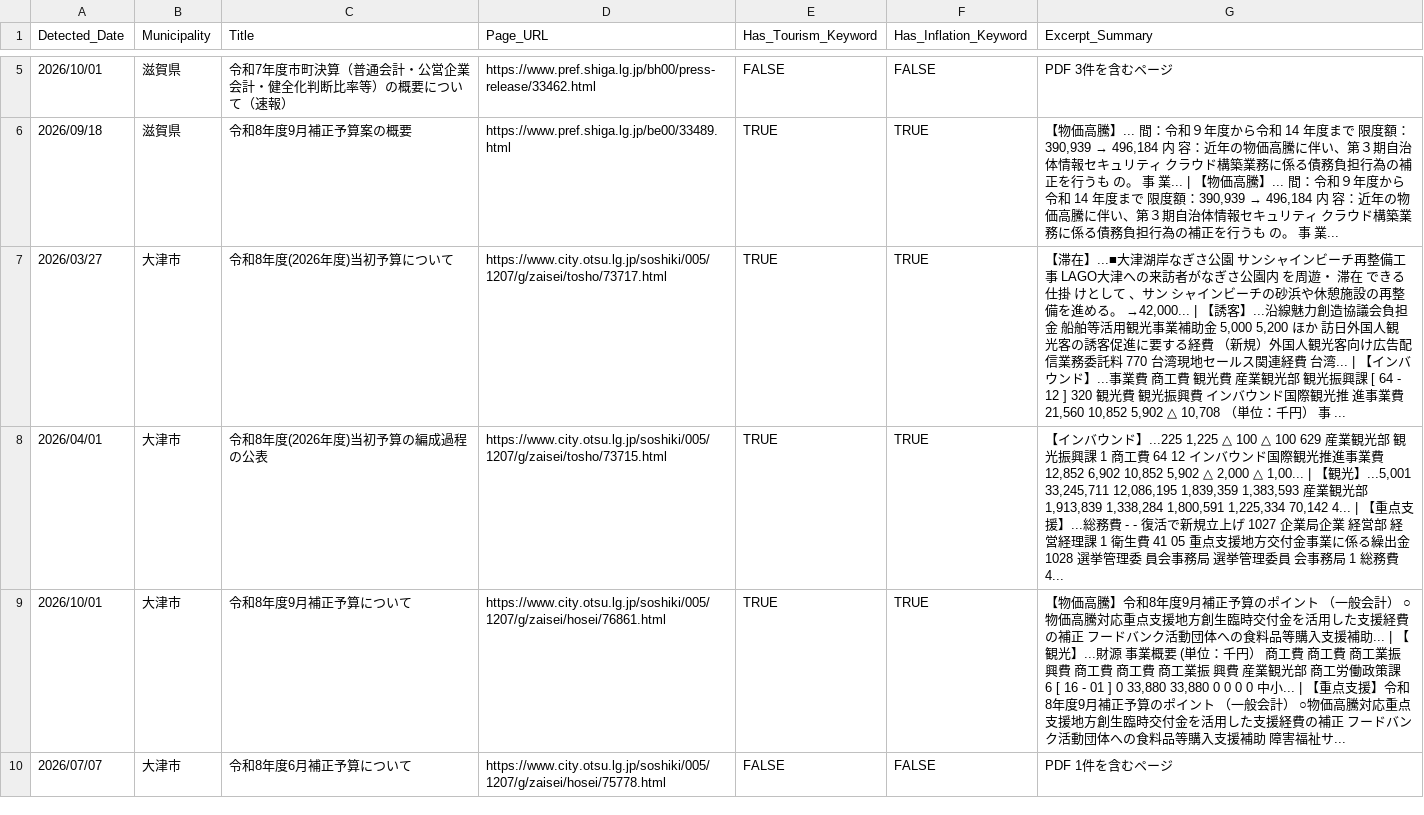
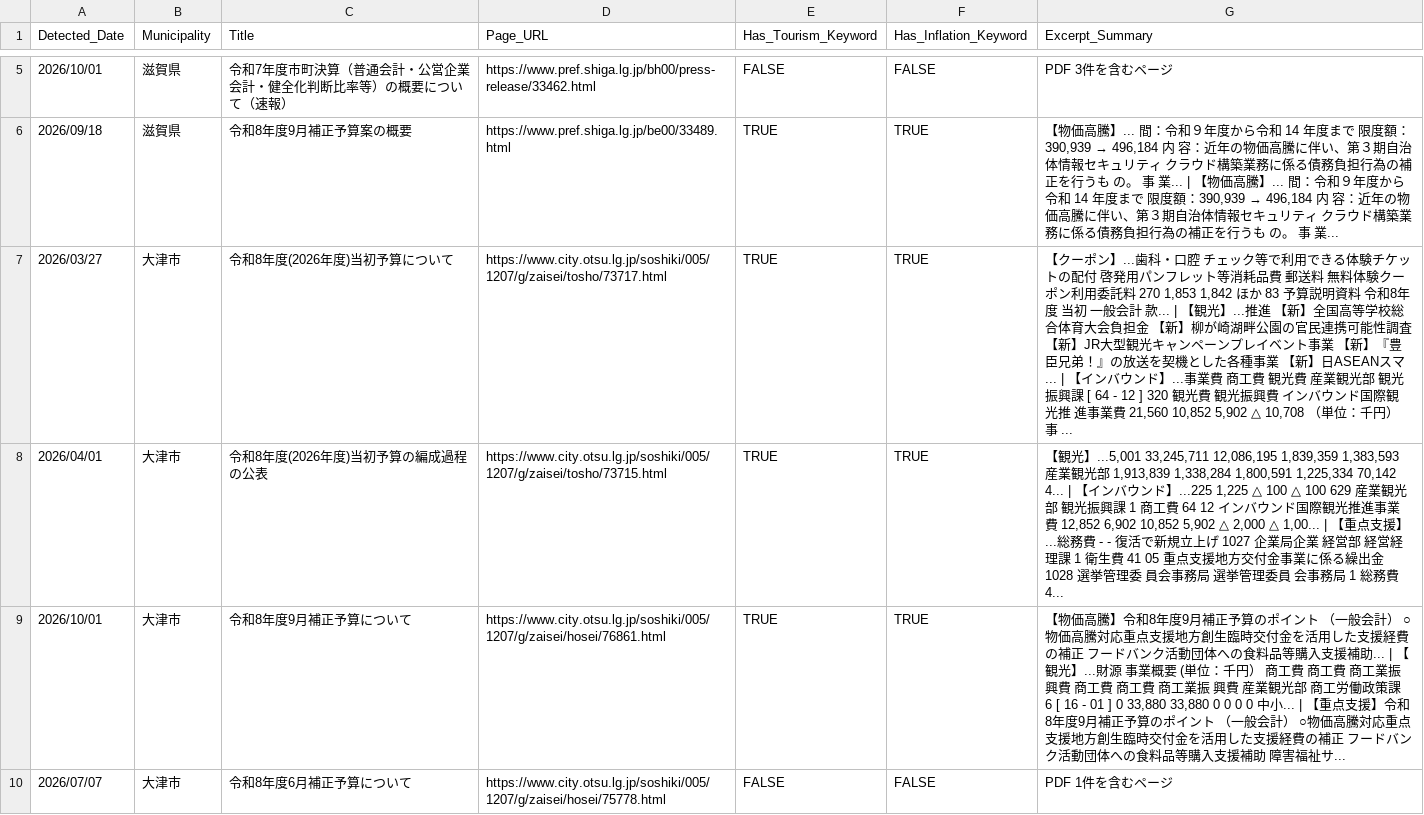
Before and after one commit to 127ytko/kanko-budget, a CSV file: multi_municipality_budget_analysis.csv, drawn as a sheet; only a part is shown, gaps mark what is left out; the diff covers the shown part only.

```diff
--- a/multi_municipality_budget_analysis.csv
+++ b/multi_municipality_budget_analysis.csv
@@ -6,4 +6,4 @@
 2026/09/18,滋賀県,令和8年度9月補正予算案の概要,https://www.pref.shiga.lg.jp/be00/33489.html,TRUE,TRUE,"【物価高騰】... 間：令和９年度から令和 14 年度まで 限度額：390,939 → 496,184 内 容：近年の物価高騰に伴い、第３期自治体情報セキュリティ クラウド構築業務に係る債務負担行為の補正を行うも の。 事 業... | 【物価高騰】... 間：令和９年度から令和 14 年度まで 限度額：390,939 → 496,184 内 容：近年の物価高騰に伴い、第３期自治体情報セキュリティ クラウド構築業務に係る債務負担行為の補正を行うも の。 事 業..."
-2026/03/27,大津市,令和8年度(2026年度)当初予算について,https://www.city.otsu.lg.jp/soshiki/005/1207/g/zaisei/tosho/73717.html,TRUE,TRUE,"【滞在】...■大津湖岸なぎさ公園 サンシャインビーチ再整備工事 LAGO大津への来訪者がなぎさ公園内 を周遊・ 滞在 できる 仕掛 けとして 、サン シャインビーチの砂浜や休憩施設の再整 備を進める。 →42,000... | 【誘客】...沿線魅力創造協議会負担金 船舶等活用観光事業補助金 5,000 5,200 ほか 訪日外国人観光客の誘客促進に要する経費 （新規）外国人観光客向け広告配信業務委託料 770 台湾現地セールス関連経費 台湾... | 【インバウンド】...事業費 商工費 観光費 産業観光部 観光振興課 [ 64 - 12 ] 320 観光費 観光振興費 インバウンド国際観光推 進事業費 21,560 10,852 5,902 △ 10,708 （単位：千円） 事 ..."
-2026/04/01,大津市,令和8年度(2026年度)当初予算の編成過程の公表,https://www.city.otsu.lg.jp/soshiki/005/1207/g/zaisei/tosho/73715.html,TRUE,TRUE,"【インバウンド】...225 1,225 △ 100 △ 100 629 産業観光部 観光振興課 1 商工費 64 12 インバウンド国際観光推進事業費 12,852 6,902 10,852 5,902 △ 2,000 △ 1,00... | 【観光】...5,001 33,245,711 12,086,195 1,839,359 1,383,593 産業観光部 1,913,839 1,338,284 1,800,591 1,225,334 70,142 4... | 【重点支援】...総務費 - - 復活で新規立上げ 1027 企業局企業 経営部 経営経理課 1 衛生費 41 05 重点支援地方交付金事業に係る繰出金 1028 選挙管理委 員会事務局 選挙管理委員 会事務局 1 総務費 4..."
+2026/03/27,大津市,令和8年度(2026年度)当初予算について,https://www.city.otsu.lg.jp/soshiki/005/1207/g/zaisei/tosho/73717.html,TRUE,TRUE,"【クーポン】...歯科・口腔 チェック等で利用できる体験チケットの配付 啓発用パンフレット等消耗品費 郵送料 無料体験クーポン利用委託料 270 1,853 1,842 ほか 83 予算説明資料 令和8年度 当初 一般会計 款... | 【観光】...推進 【新】全国高等学校総合体育大会負担金 【新】柳が崎湖畔公園の官民連携可能性調査 【新】JR大型観光キャンペーンプレイベント事業 【新】『豊臣兄弟！』の放送を契機とした各種事業 【新】日ASEANスマ... | 【インバウンド】...事業費 商工費 観光費 産業観光部 観光振興課 [ 64 - 12 ] 320 観光費 観光振興費 インバウンド国際観光推 進事業費 21,560 10,852 5,902 △ 10,708 （単位：千円） 事 ..."
+2026/04/01,大津市,令和8年度(2026年度)当初予算の編成過程の公表,https://www.city.otsu.lg.jp/soshiki/005/1207/g/zaisei/tosho/73715.html,TRUE,TRUE,"【観光】...5,001 33,245,711 12,086,195 1,839,359 1,383,593 産業観光部 1,913,839 1,338,284 1,800,591 1,225,334 70,142 4... | 【インバウンド】...225 1,225 △ 100 △ 100 629 産業観光部 観光振興課 1 商工費 64 12 インバウンド国際観光推進事業費 12,852 6,902 10,852 5,902 △ 2,000 △ 1,00... | 【重点支援】...総務費 - - 復活で新規立上げ 1027 企業局企業 経営部 経営経理課 1 衛生費 41 05 重点支援地方交付金事業に係る繰出金 1028 選挙管理委 員会事務局 選挙管理委員 会事務局 1 総務費 4..."
 2026/10/01,大津市,令和8年度9月補正予算について,https://www.city.otsu.lg.jp/soshiki/005/1207/g/zaisei/hosei/76861.html,TRUE,TRUE,"【物価高騰】令和8年度9月補正予算のポイント （一般会計） ○物価高騰対応重点支援地方創生臨時交付金を活用した支援経費の補正 フードバンク活動団体への食料品等購入支援補助... | 【観光】...財源 事業概要 (単位：千円） 商工費 商工費 商工業振 興費 商工費 商工費 商工業振 興費 産業観光部 商工労働政策課 6 [ 16 - 01 ] 0 33,880 33,880 0 0 0 0 中小... | 【重点支援】令和8年度9月補正予算のポイント （一般会計） ○物価高騰対応重点支援地方創生臨時交付金を活用した支援経費の補正 フードバンク活動団体への食料品等購入支援補助 障害福祉サ..."
```
Also changed, not shown: 35 edited cells elsewhere in this file, 2 other files.
